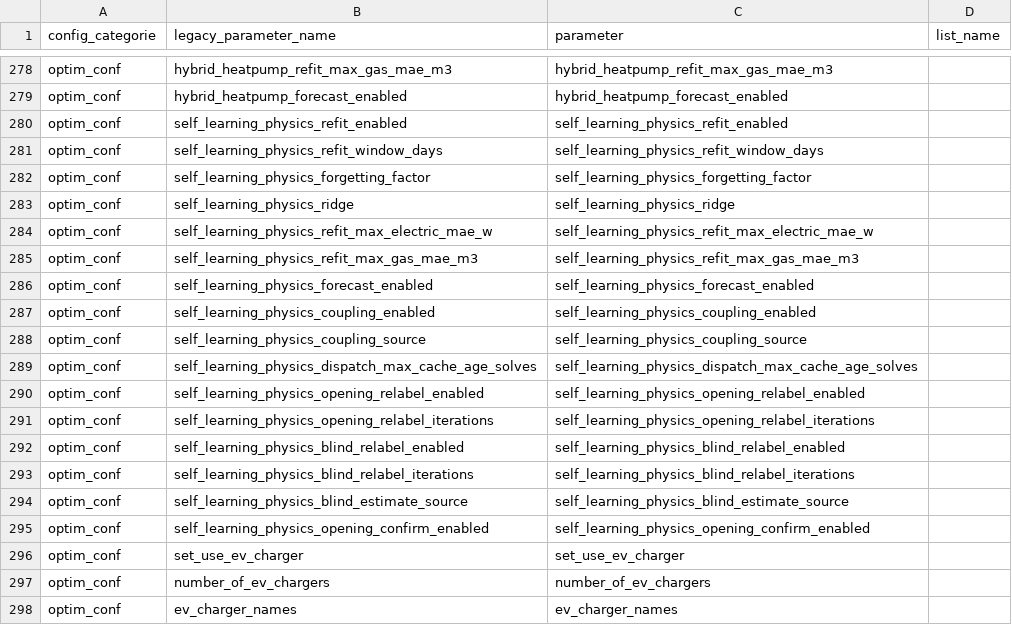
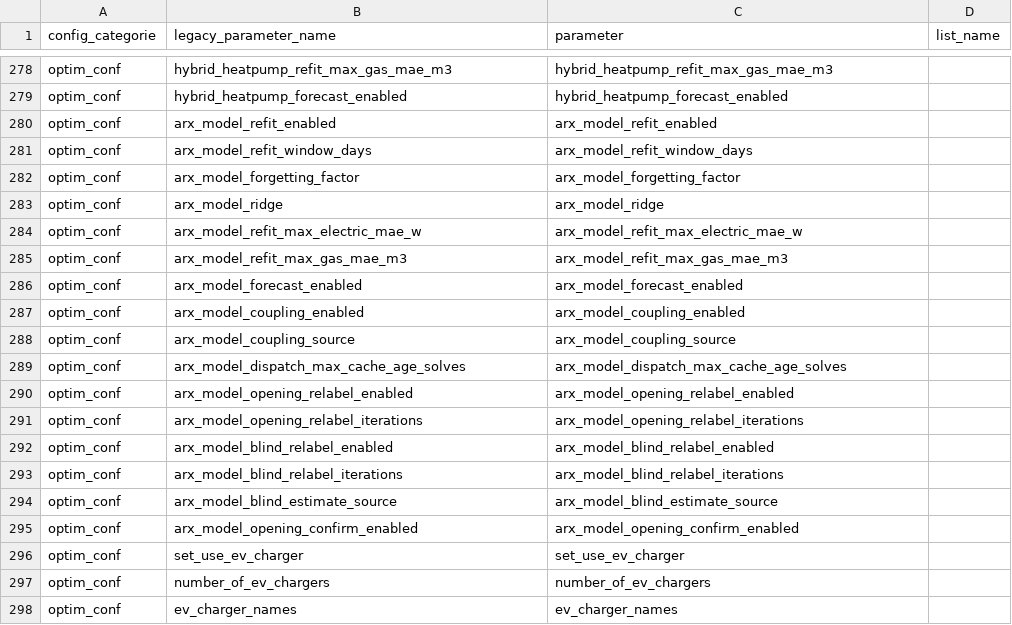
Before and after one commit to borisvettorato/emhass, a CSV file: src/emhass/data/associations.csv, drawn as a sheet; only a part is shown, gaps mark what is left out.

```diff
--- a/src/emhass/data/associations.csv
+++ b/src/emhass/data/associations.csv
@@ -279,18 +279,18 @@ optim_conf,hybrid_heatpump_refit_max_gas_mae_m3,hybrid_heatpump_refit_max_gas_ma
 optim_conf,hybrid_heatpump_forecast_enabled,hybrid_heatpump_forecast_enabled
-optim_conf,self_learning_physics_refit_enabled,self_learning_physics_refit_enabled
-optim_conf,self_learning_physics_refit_window_days,self_learning_physics_refit_window_days
-optim_conf,self_learning_physics_forgetting_factor,self_learning_physics_forgetting_factor
-optim_conf,self_learning_physics_ridge,self_learning_physics_ridge
-optim_conf,self_learning_physics_refit_max_electric_mae_w,self_learning_physics_refit_max_electric_mae_w
-optim_conf,self_learning_physics_refit_max_gas_mae_m3,self_learning_physics_refit_max_gas_mae_m3
-optim_conf,self_learning_physics_forecast_enabled,self_learning_physics_forecast_enabled
-optim_conf,self_learning_physics_coupling_enabled,self_learning_physics_coupling_enabled
-optim_conf,self_learning_physics_coupling_source,self_learning_physics_coupling_source
-optim_conf,self_learning_physics_dispatch_max_cache_age_solves,self_learning_physics_dispatch_max_cache_age_solves
-optim_conf,self_learning_physics_opening_relabel_enabled,self_learning_physics_opening_relabel_enabled
-optim_conf,self_learning_physics_opening_relabel_iterations,self_learning_physics_opening_relabel_iterations
-optim_conf,self_learning_physics_blind_relabel_enabled,self_learning_physics_blind_relabel_enabled
-optim_conf,self_learning_physics_blind_relabel_iterations,self_learning_physics_blind_relabel_iterations
-optim_conf,self_learning_physics_blind_estimate_source,self_learning_physics_blind_estimate_source
-optim_conf,self_learning_physics_opening_confirm_enabled,self_learning_physics_opening_confirm_enabled
+optim_conf,arx_model_refit_enabled,arx_model_refit_enabled
+optim_conf,arx_model_refit_window_days,arx_model_refit_window_days
+optim_conf,arx_model_forgetting_factor,arx_model_forgetting_factor
+optim_conf,arx_model_ridge,arx_model_ridge
+optim_conf,arx_model_refit_max_electric_mae_w,arx_model_refit_max_electric_mae_w
+optim_conf,arx_model_refit_max_gas_mae_m3,arx_model_refit_max_gas_mae_m3
+optim_conf,arx_model_forecast_enabled,arx_model_forecast_enabled
+optim_conf,arx_model_coupling_enabled,arx_model_coupling_enabled
+optim_conf,arx_model_coupling_source,arx_model_coupling_source
+optim_conf,arx_model_dispatch_max_cache_age_solves,arx_model_dispatch_max_cache_age_solves
+optim_conf,arx_model_opening_relabel_enabled,arx_model_opening_relabel_enabled
+optim_conf,arx_model_opening_relabel_iterations,arx_model_opening_relabel_iterations
+optim_conf,arx_model_blind_relabel_enabled,arx_model_blind_relabel_enabled
+optim_conf,arx_model_blind_relabel_iterations,arx_model_blind_relabel_iterations
+optim_conf,arx_model_blind_estimate_source,arx_model_blind_estimate_source
+optim_conf,arx_model_opening_confirm_enabled,arx_model_opening_confirm_enabled
 optim_conf,set_use_ev_charger,set_use_ev_charger
```
Also changed, not shown: 31 other files.
